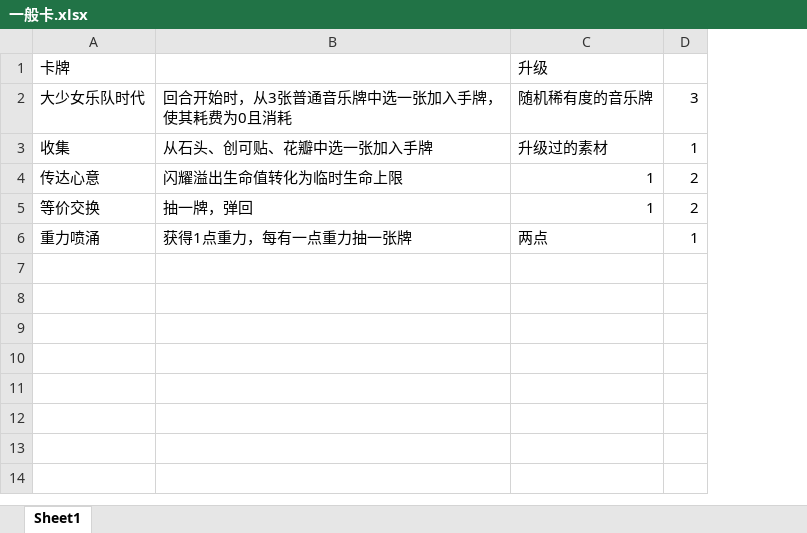
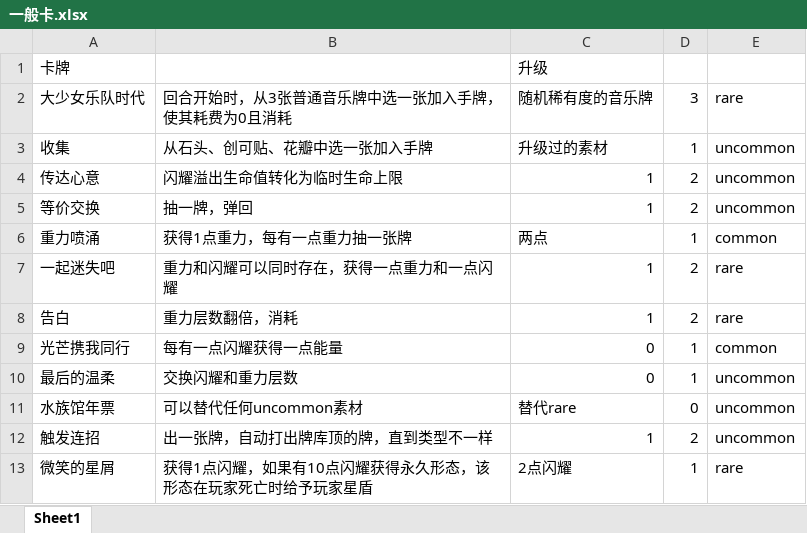
Before and after one commit to CsxQAQ/tomorimod, an Excel workbook: BasicMod-master/一般卡.xlsx, sheet Sheet1, drawn as a sheet; values as stored, in another font and other column widths than the file's, no borders; the diff names each change by its address in the sheet, - before the commit and + after, or states it on an @@ line.

```diff
--- a/BasicMod-master/一般卡.xlsx (sheet Sheet1)
+++ b/BasicMod-master/一般卡.xlsx (sheet Sheet1)
+column E, rows 2-6: rare | uncommon | uncommon | uncommon | common
+row 7: 一起迷失吧 | 重力和闪耀可以同时存在，获得一点重力和一点闪耀 | 1 | 2 | rare
+row 8: 告白 | 重力层数翻倍，消耗 | 1 | 2 | rare
+row 9: 光芒携我同行 | 每有一点闪耀获得一点能量 | 0 | 1 | common
+row 10: 最后的温柔 | 交换闪耀和重力层数 | 0 | 1 | uncommon
+row 11: 水族馆年票 | 可以替代任何uncommon素材 | 替代rare | 0 | uncommon
+row 12: 触发连招 | 出一张牌，自动打出牌库顶的牌，直到类型不一样 | 1 | 2 | uncommon
+row 13: 微笑的星屑 | 获得1点闪耀，如果有10点闪耀获得永久形态，该形态在玩家死亡时给予玩家星盾 | 2点闪耀 | 1 | rare
```
Also changed, not shown: 12 other files.
